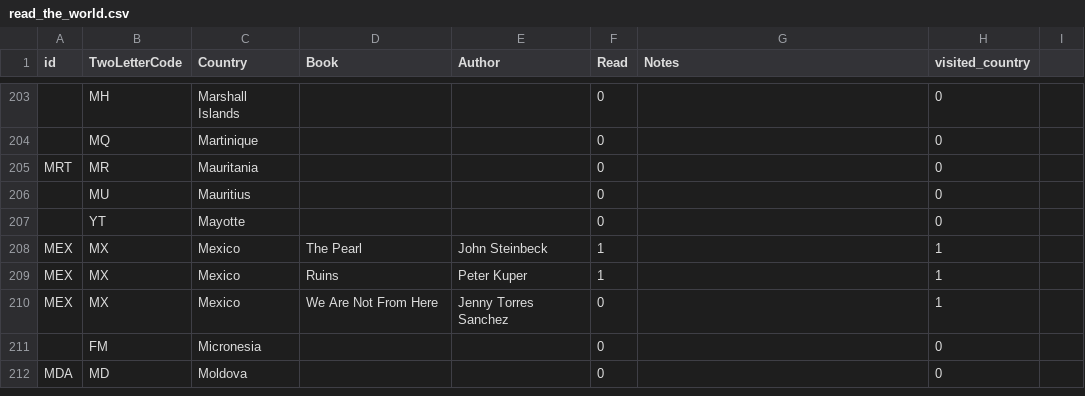
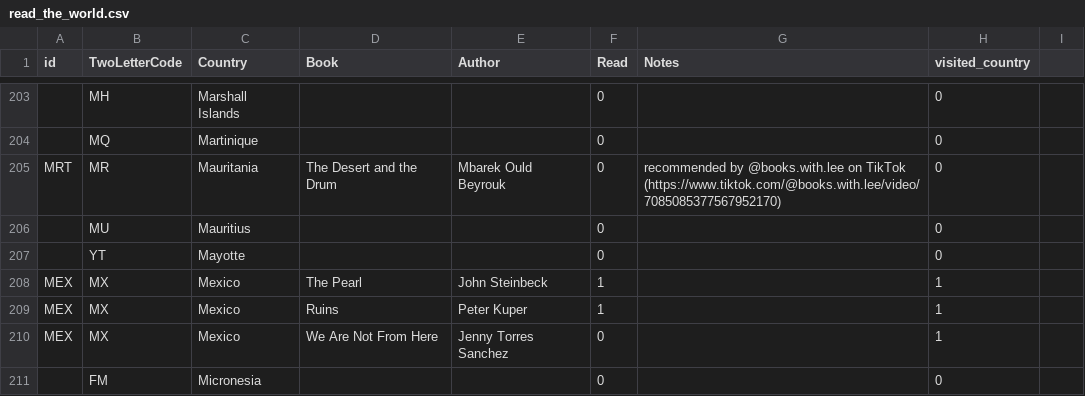
Before and after one commit to paulkaefer/read-the-world, a CSV file: data/read_the_world.csv, drawn as a sheet; only a part is shown, gaps mark what is left out; the shorter side is filled out with more unchanged rows; the diff names each change by its address in the sheet, - before the commit and + after, or states it on an @@ line.

Commit message:
+1 rec for Mauritania

```diff
--- a/data/read_the_world.csv
+++ b/data/read_the_world.csv
-D205 (Book): (empty)
+D205 (Book): The Desert and the Drum
-E205 (Author): (empty)
+E205 (Author): Mbarek Ould Beyrouk
-G205 (Notes): (empty)
+G205 (Notes): recommended by @books.with.lee on TikTok (https://www.tiktok.com/@books.with.lee/video/7085085377567952170)
```
